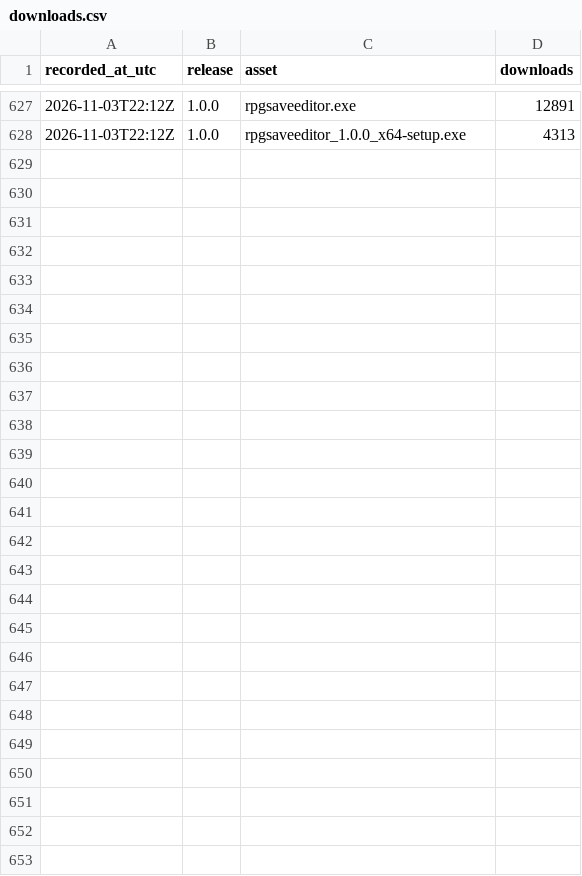
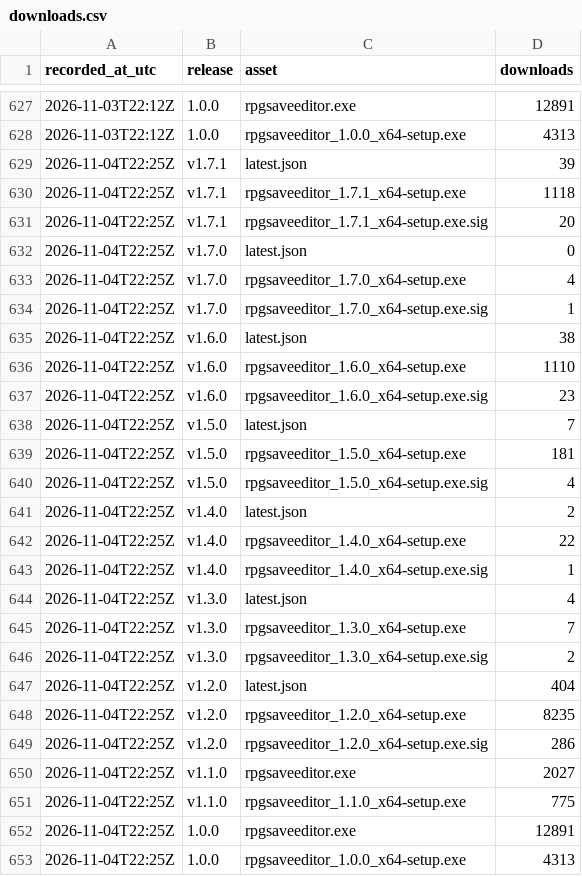
Before and after one commit to truongthang2211/RPGSaveEditor, a CSV file: downloads.csv, drawn as a sheet; only a part is shown, gaps mark what is left out.

```diff
--- a/downloads.csv
+++ b/downloads.csv
@@ -628 +628,26 @@ recorded_at_utc,release,asset,downloads
 "2026-11-03T22:12Z","1.0.0","rpgsaveeditor_1.0.0_x64-setup.exe",4313
+"2026-11-04T22:25Z","v1.7.1","latest.json",39
+"2026-11-04T22:25Z","v1.7.1","rpgsaveeditor_1.7.1_x64-setup.exe",1118
+"2026-11-04T22:25Z","v1.7.1","rpgsaveeditor_1.7.1_x64-setup.exe.sig",20
+"2026-11-04T22:25Z","v1.7.0","latest.json",0
+"2026-11-04T22:25Z","v1.7.0","rpgsaveeditor_1.7.0_x64-setup.exe",4
+"2026-11-04T22:25Z","v1.7.0","rpgsaveeditor_1.7.0_x64-setup.exe.sig",1
+"2026-11-04T22:25Z","v1.6.0","latest.json",38
+"2026-11-04T22:25Z","v1.6.0","rpgsaveeditor_1.6.0_x64-setup.exe",1110
+"2026-11-04T22:25Z","v1.6.0","rpgsaveeditor_1.6.0_x64-setup.exe.sig",23
+"2026-11-04T22:25Z","v1.5.0","latest.json",7
+"2026-11-04T22:25Z","v1.5.0","rpgsaveeditor_1.5.0_x64-setup.exe",181
+"2026-11-04T22:25Z","v1.5.0","rpgsaveeditor_1.5.0_x64-setup.exe.sig",4
+"2026-11-04T22:25Z","v1.4.0","latest.json",2
+"2026-11-04T22:25Z","v1.4.0","rpgsaveeditor_1.4.0_x64-setup.exe",22
+"2026-11-04T22:25Z","v1.4.0","rpgsaveeditor_1.4.0_x64-setup.exe.sig",1
+"2026-11-04T22:25Z","v1.3.0","latest.json",4
+"2026-11-04T22:25Z","v1.3.0","rpgsaveeditor_1.3.0_x64-setup.exe",7
+"2026-11-04T22:25Z","v1.3.0","rpgsaveeditor_1.3.0_x64-setup.exe.sig",2
+"2026-11-04T22:25Z","v1.2.0","latest.json",404
+"2026-11-04T22:25Z","v1.2.0","rpgsaveeditor_1.2.0_x64-setup.exe",8235
+"2026-11-04T22:25Z","v1.2.0","rpgsaveeditor_1.2.0_x64-setup.exe.sig",286
+"2026-11-04T22:25Z","v1.1.0","rpgsaveeditor.exe",2027
+"2026-11-04T22:25Z","v1.1.0","rpgsaveeditor_1.1.0_x64-setup.exe",775
+"2026-11-04T22:25Z","1.0.0","rpgsaveeditor.exe",12891
+"2026-11-04T22:25Z","1.0.0","rpgsaveeditor_1.0.0_x64-setup.exe",4313
```
